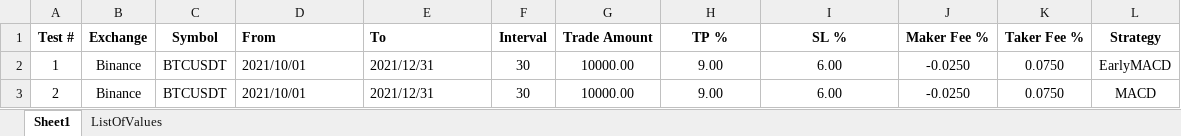
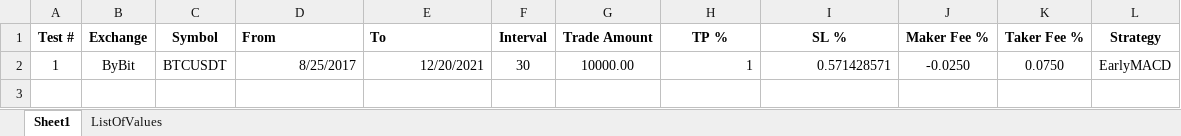
Before and after one commit to SebCoding/BackTester, an Excel workbook: TestCases.xlsx, sheet Sheet1, drawn as a sheet; values as stored, in another font and other column widths than the file's, no borders; the diff names each change by its address in the sheet, - before the commit and + after, or states it on an @@ line.

```diff
--- a/TestCases.xlsx (sheet Sheet1)
+++ b/TestCases.xlsx (sheet Sheet1)
-B2 (Exchange): Binance
+B2 (Exchange): ByBit
-D2 (From): 2021/10/01
+D2 (From): 8/25/2017
-D2:E2 alignment: left
+D2:E2 alignment: right
-E2 (To): 2021/12/31
+E2 (To): 12/20/2021
-H2 (TP %): 9.00
+H2 (TP %): 1
-H2:I2 alignment: center
+H2:I2 alignment: right
-I2 (SL %): 6.00
+I2 (SL %): 0.571428571
-row 3: 2 | Binance | BTCUSDT | 2021/10/01 | 2021/12/31 | 30 | 10000.00 | 9.00 | 6.00 | -0.0250 | 0.0750 | MACD
```
Also changed, not shown: 2 other files.
